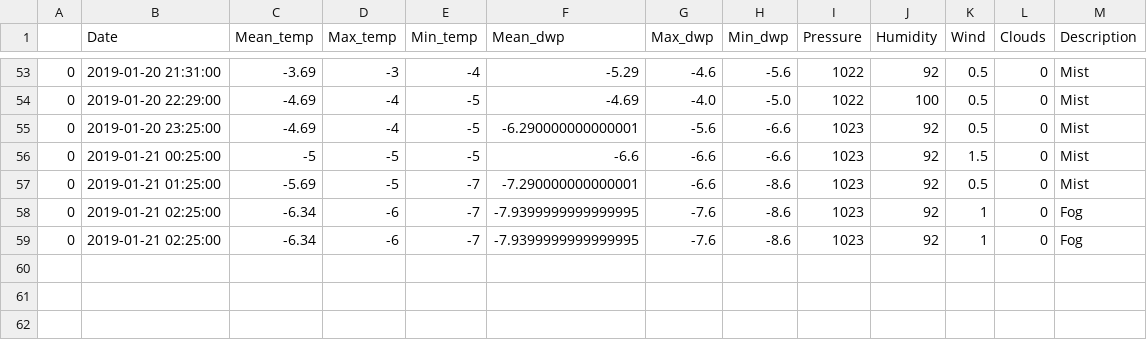
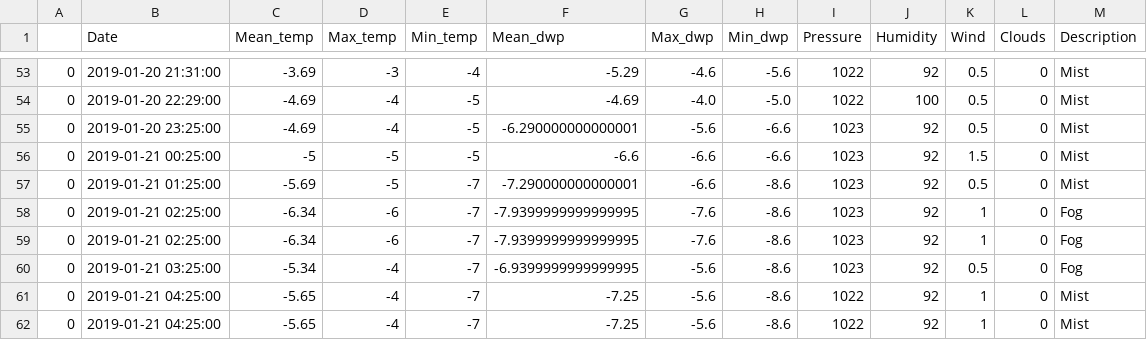
Before and after one commit to cyntiamk/weather_prediction_1, a CSV file: recent_weather/amsterdam_recent.csv, drawn as a sheet; only a part is shown, gaps mark what is left out; the diff names each change by its address in the sheet, - before the commit and + after, or states it on an @@ line.

```diff
--- a/recent_weather/amsterdam_recent.csv
+++ b/recent_weather/amsterdam_recent.csv
+row 60: 0 | 2019-01-21 03:25:00 | -5.34 | -4 | -7 | -6.9399999999999995 | -5.6 | -8.6 | 1023 | 92 | 0.5 | 0 | Fog
+row 61: 0 | 2019-01-21 04:25:00 | -5.65 | -4 | -7 | -7.25 | -5.6 | -8.6 | 1022 | 92 | 1 | 0 | Mist
+row 62: 0 | 2019-01-21 04:25:00 | -5.65 | -4 | -7 | -7.25 | -5.6 | -8.6 | 1022 | 92 | 1 | 0 | Mist
```
Also changed, not shown: recent_weather/kauai_recent.csv, recent_weather/kyoto_recent.csv, 8 other files.
